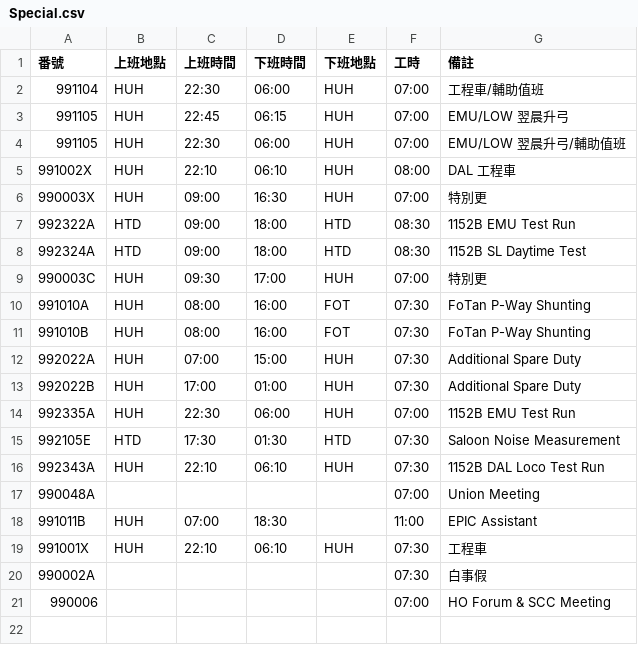
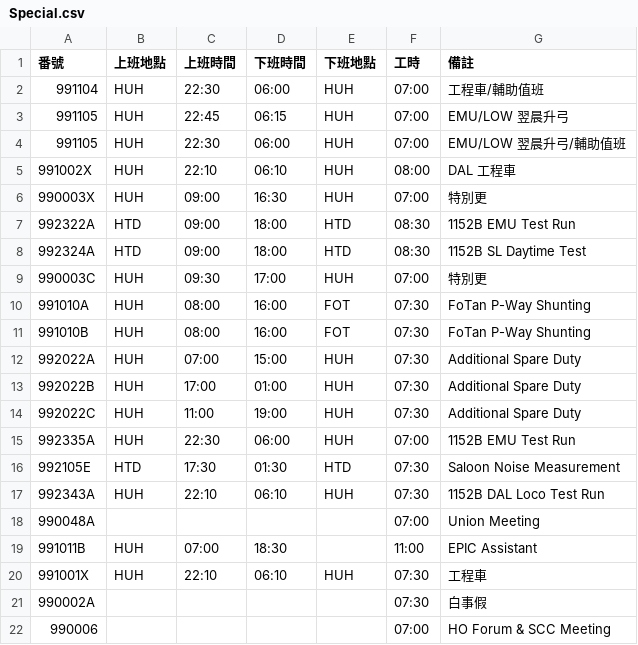
Before and after one commit to laputacr0sx/working-roster, a CSV file: CSV_TEMP/Special.csv, drawn as a sheet.

Commit message:
Special Duty added
992022C added

```diff
--- a/CSV_TEMP/Special.csv
+++ b/CSV_TEMP/Special.csv
@@ -13,2 +13,3 @@
 992022B,HUH,17:00 ,01:00 ,HUH,07:30,Additional Spare Duty
+992022C,HUH,11:00 ,19:00 ,HUH,07:30,Additional Spare Duty
 992335A,HUH,22:30 ,06:00 ,HUH,07:00,1152B EMU Test Run
```
Also changed, not shown: 1 other file.
